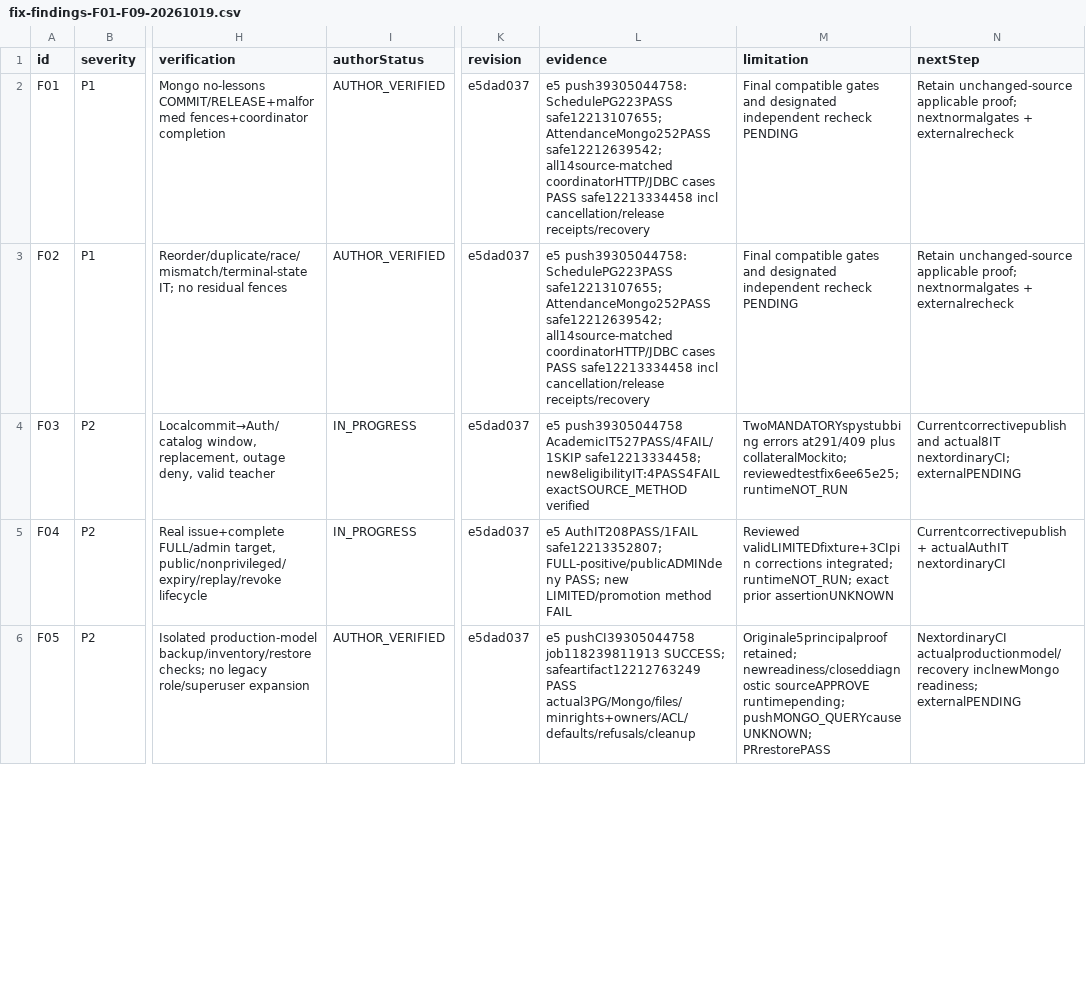
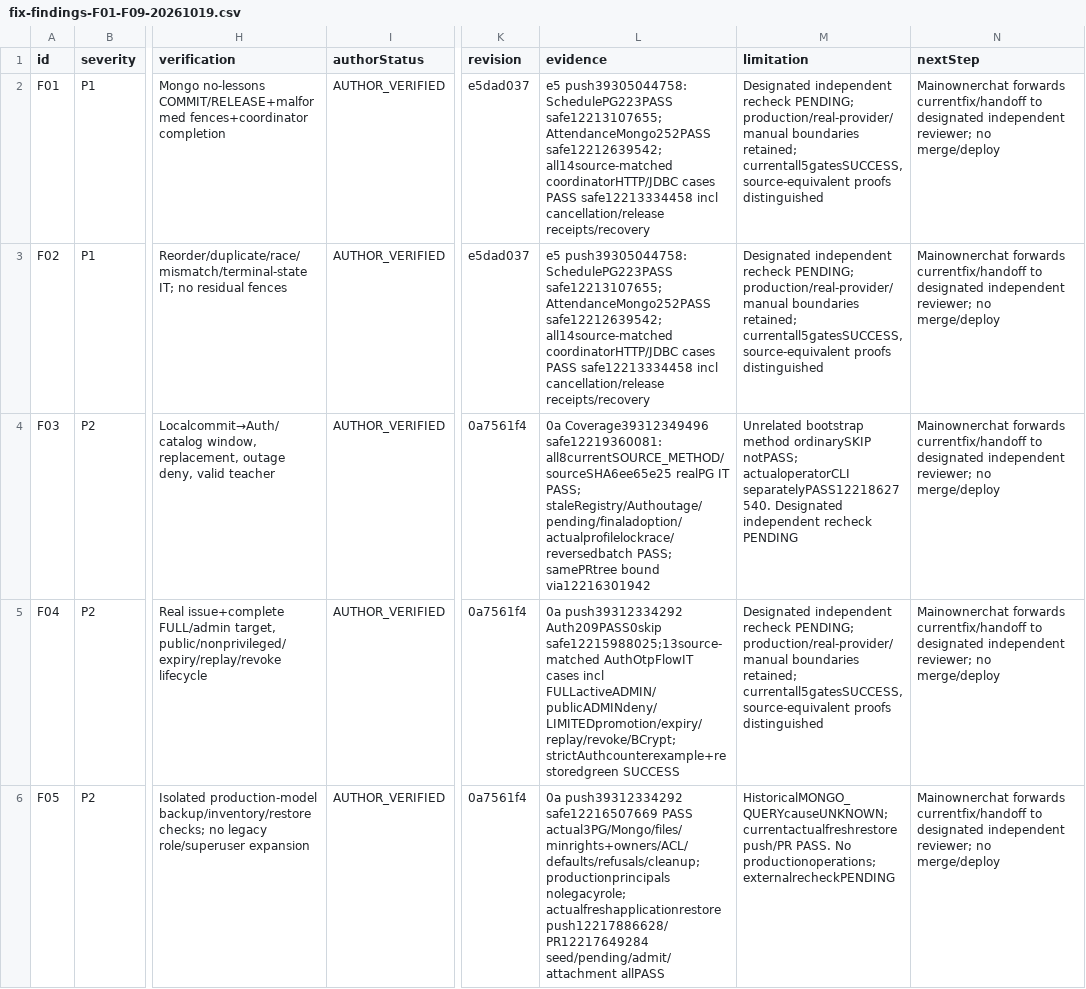
Before and after one commit to DITEKmax/rutcampustrack, a CSV file: docs/validation/cloud-20261011/fix-findings-F01-F09-20261019.csv, drawn as a sheet; only a part is shown, gaps mark what is left out; the diff covers the shown part only; the diff names each change by its address in the sheet, - before the commit and + after, or states it on an @@ line.

Commit message:
docs: hand off verified F01-F09 fixes for independent recheck

```diff
--- a/docs/validation/cloud-20261011/fix-findings-F01-F09-20261019.csv
+++ b/docs/validation/cloud-20261011/fix-findings-F01-F09-20261019.csv
-M2:M3 (limitation): Final compatible gates and designated independent recheck PENDING
+M2:M3 (limitation): Designated independent recheck PENDING; production/real-provider/manual boundaries retained; currentall5gatesSUCCESS, source-equivalent proofs distinguished
-N2:N3 (nextStep): Retain unchanged-source applicable proof; nextnormalgates + externalrecheck
+N2:N3 (nextStep): Mainownerchat forwards currentfix/handoff to designated independent reviewer; no merge/deploy
-I4:I5 (authorStatus): IN_PROGRESS
+I4:I5 (authorStatus): AUTHOR_VERIFIED
-K4:K6 (revision): e5dad037
+K4:K6 (revision): 0a7561f4
-L4 (evidence): e5 push39305044758 AcademicIT527PASS/4FAIL/1SKIP safe12213334458; new8eligibilityIT:4PASS4FAIL exactSOURCE_METHOD verified
+L4 (evidence): 0a Coverage39312349496 safe12219360081: all8currentSOURCE_METHOD/sourceSHA6ee65e25 realPG IT PASS; staleRegistry/Authoutage/pending/finaladoption/actualprofilelockrace/reversedbatch PASS; samePRtree bound via12216301942
-M4 (limitation): TwoMANDATORYspystubbing errors at291/409 plus collateralMockito; reviewedtestfix6ee65e25; runtimeNOT_RUN
+M4 (limitation): Unrelated bootstrap method ordinarySKIP notPASS; actualoperatorCLI separatelyPASS12218627540. Designated independent recheck PENDING
-N4 (nextStep): Currentcorrectivepublish and actual8IT nextordinaryCI; externalPENDING
+N4 (nextStep): Mainownerchat forwards currentfix/handoff to designated independent reviewer; no merge/deploy
-L5 (evidence): e5 AuthIT208PASS/1FAIL safe12213352807; FULL-positive/publicADMINdeny PASS; new LIMITED/promotion method FAIL
+L5 (evidence): 0a push39312334292 Auth209PASS0skip safe12215988025;13source-matched AuthOtpFlowIT cases incl FULLactiveADMIN/publicADMINdeny/LIMITEDpromotion/expiry/replay/revoke/BCrypt; strictAuthcounterexample+restoredgreen SUCCESS
-M5 (limitation): Reviewed validLIMITEDfixture+3CIpin corrections integrated; runtimeNOT_RUN; exact prior assertionUNKNOWN
+M5 (limitation): Designated independent recheck PENDING; production/real-provider/manual boundaries retained; currentall5gatesSUCCESS, source-equivalent proofs distinguished
-N5 (nextStep): Currentcorrectivepublish + actualAuthIT nextordinaryCI
+N5 (nextStep): Mainownerchat forwards currentfix/handoff to designated independent reviewer; no merge/deploy
-L6 (evidence): e5 pushCI39305044758 job118239811913 SUCCESS; safeartifact12212763249 PASS actual3PG/Mongo/files/minrights+owners/ACL/defaults/refusals/cleanup
+L6 (evidence): 0a push39312334292 safe12216507669 PASS actual3PG/Mongo/files/minrights+owners/ACL/defaults/refusals/cleanup; productionprincipals nolegacyrole; actualfreshapplicationrestore push12217886628/PR12217649284 seed/pending/admit/attachment allPASS
-M6 (limitation): Originale5principalproof retained; newreadiness/closeddiagnostic sourceAPPROVE runtimepending; pushMONGO_QUERYcauseUNKNOWN; PRrestorePASS
+M6 (limitation): HistoricalMONGO_QUERYcauseUNKNOWN; currentactualfreshrestore push/PR PASS. No productionoperations; externalrecheckPENDING
-N6 (nextStep): NextordinaryCI actualproductionmodel/recovery inclnewMongo readiness; externalPENDING
+N6 (nextStep): Mainownerchat forwards currentfix/handoff to designated independent reviewer; no merge/deploy
```
Also changed, not shown: 12 edited cells elsewhere in this file, 3 other files.
